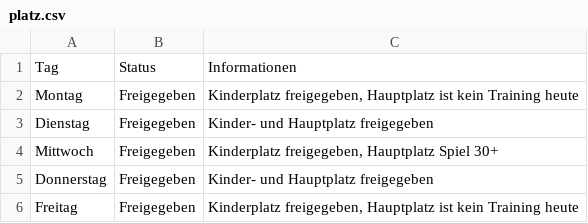
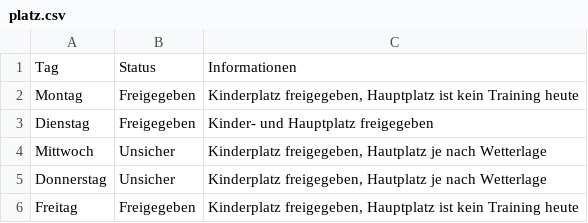
Before and after one commit to marsl21/Rasenplatz, a CSV file: platz.csv, drawn as a sheet.

Commit message:
Add files via upload

```diff
--- a/platz.csv
+++ b/platz.csv
@@ -3,4 +3,4 @@ Montag;Freigegeben;Kinderplatz freigegeben, Hauptplatz ist kein Training heute
 Dienstag;Freigegeben;Kinder- und Hauptplatz freigegeben
-Mittwoch;Freigegeben;Kinderplatz freigegeben, Hauptplatz Spiel 30+
-Donnerstag;Freigegeben;Kinder- und Hauptplatz freigegeben
+Mittwoch;Unsicher;Kinderplatz freigegeben, Hautplatz je nach Wetterlage
+Donnerstag;Unsicher;Kinderplatz freigegeben, Hautplatz je nach Wetterlage
 Freitag;Freigegeben;Kinderplatz freigegeben, Hauptplatz ist kein Training heute
```
